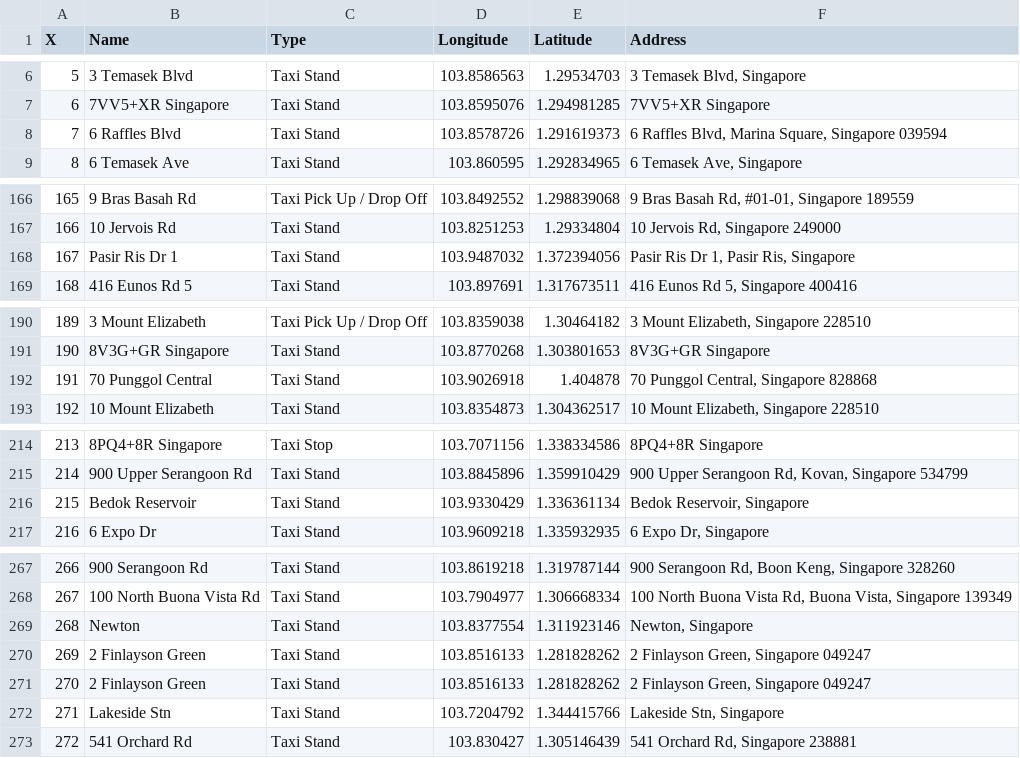
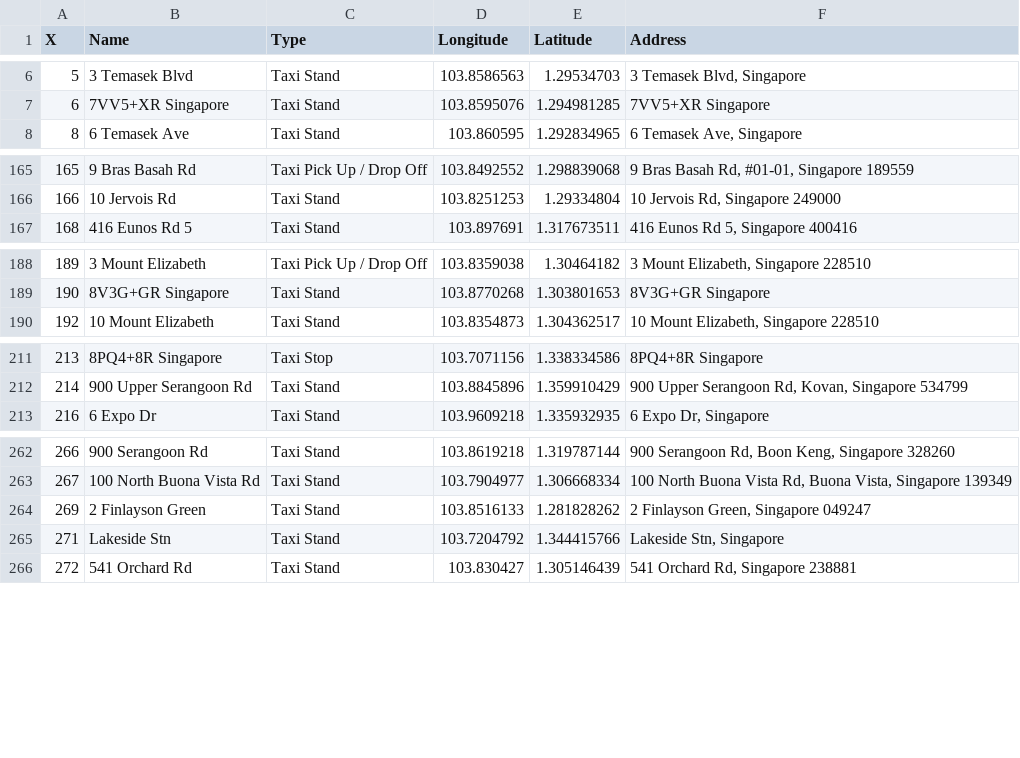
Before and after one commit to pngsebastian/discover-singapore, a CSV file: datasets/taxi stands/TaxiStop.csv, drawn as a sheet; only a part is shown, gaps mark what is left out; removed rows and columns are numbered as before the commit, all else as after; the diff covers the shown part only; the diff names each change by its address in the sheet, - before the commit and + after, or states it on an @@ line.

Commit message:
chore: drop duplicated taxi stand names

```diff
--- a/datasets/taxi stands/TaxiStop.csv
+++ b/datasets/taxi stands/TaxiStop.csv
-row 8: 7 | 6 Raffles Blvd | Taxi Stand | 103.8578726 | 1.291619373 | 6 Raffles Blvd, Marina Square, Singapore 039594
-row 168: 167 | Pasir Ris Dr 1 | Taxi Stand | 103.9487032 | 1.372394056 | Pasir Ris Dr 1, Pasir Ris, Singapore
-row 192: 191 | 70 Punggol Central | Taxi Stand | 103.9026918 | 1.404878 | 70 Punggol Central, Singapore 828868
-row 216: 215 | Bedok Reservoir | Taxi Stand | 103.9330429 | 1.336361134 | Bedok Reservoir, Singapore
-row 269: 268 | Newton | Taxi Stand | 103.8377554 | 1.311923146 | Newton, Singapore
-row 270: 269 | 2 Finlayson Green | Taxi Stand | 103.8516133 | 1.281828262 | 2 Finlayson Green, Singapore 049247
@@ column A (X) renumbered in row 264 @@
```
Also changed, not shown: 5 removed rows elsewhere in this file, 1 other file.
